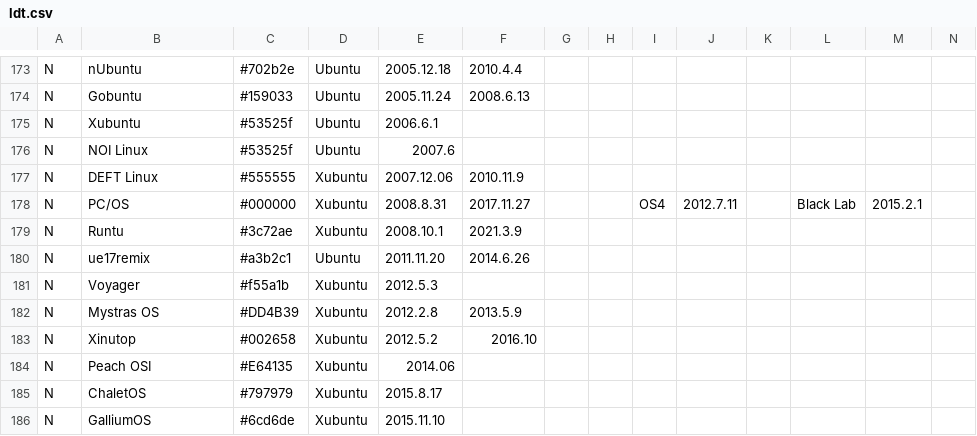
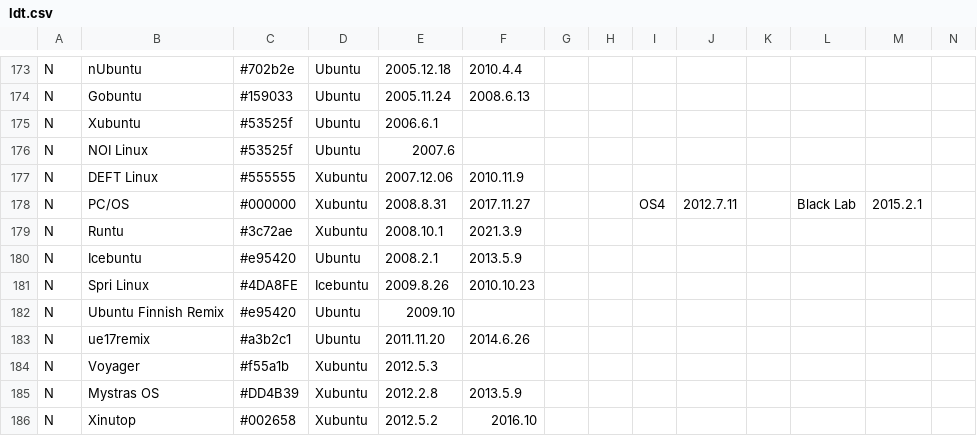
Before and after one commit to OkayPJ/LinuxTimeline-DWiki, a CSV file: ldt.csv, drawn as a sheet; only a part is shown, gaps mark what is left out; the shorter side is filled out with more unchanged rows; rows hold the shown columns only; the diff names each change by its address in the sheet, - before the commit and + after, or states it on an @@ line.

Commit message:
Update ldt.csv
Add Icebuntu and Spri Linux

```diff
--- a/ldt.csv
+++ b/ldt.csv
+row 180: N | Icebuntu | #e95420 | Ubuntu | 2008.2.1 | 2013.5.9
+row 181: N | Spri Linux | #4DA8FE | Icebuntu | 2009.8.26 | 2010.10.23
+row 182: N | Ubuntu Finnish Remix | #e95420 | Ubuntu | 2009.10
```
